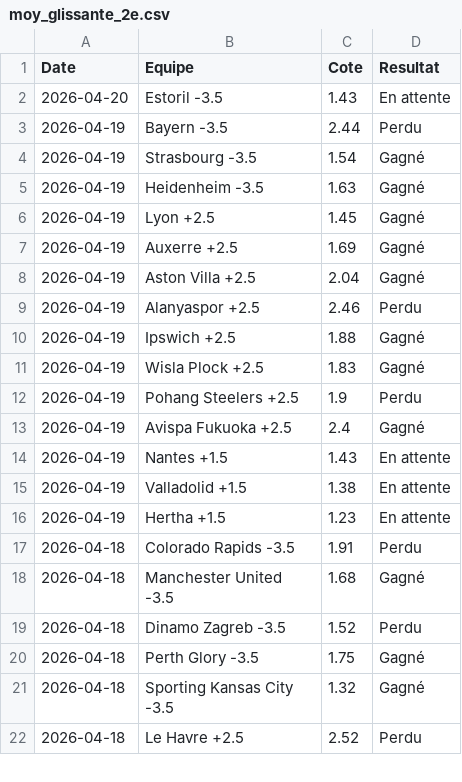
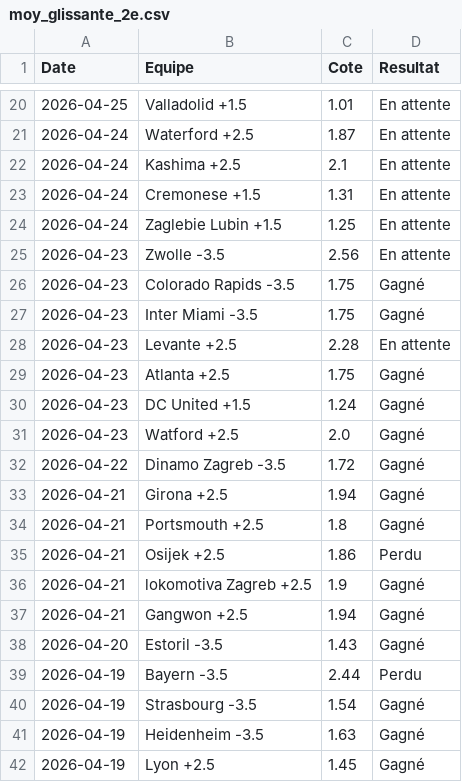
Before and after one commit to LorEri2/MoyennesGlissantes, a CSV file: moy_glissante_2e.csv, drawn as a sheet; only a part is shown, gaps mark what is left out; the shorter side is filled out with more unchanged rows; the diff covers the shown part only.

```diff
--- a/moy_glissante_2e.csv
+++ b/moy_glissante_2e.csv
@@ -2,2 +20,20 @@ Date,Equipe,Cote,Resultat
-2026-04-20,Estoril -3.5,1.43,En attente
+2026-04-25,Valladolid +1.5,1.01,En attente
+2026-04-24,Waterford +2.5,1.87,En attente
+2026-04-24,Kashima +2.5,2.1,En attente
+2026-04-24,Cremonese +1.5,1.31,En attente
+2026-04-24,Zaglebie Lubin +1.5,1.25,En attente
+2026-04-23,Zwolle -3.5,2.56,En attente
+2026-04-23,Colorado Rapids -3.5,1.75,Gagné
+2026-04-23,Inter Miami -3.5,1.75,Gagné
+2026-04-23,Levante +2.5,2.28,En attente
+2026-04-23,Atlanta +2.5,1.75,Gagné
+2026-04-23,DC United +1.5,1.24,Gagné
+2026-04-23,Watford +2.5,2.0,Gagné
+2026-04-22,Dinamo Zagreb -3.5,1.72,Gagné
+2026-04-21,Girona  +2.5,1.94,Gagné
+2026-04-21,Portsmouth +2.5,1.8,Gagné
+2026-04-21,Osijek +2.5,1.86,Perdu
+2026-04-21,lokomotiva Zagreb +2.5,1.9,Gagné
+2026-04-21,Gangwon +2.5,1.94,Gagné
+2026-04-20,Estoril -3.5,1.43,Gagné
 2026-04-19,Bayern -3.5,2.44,Perdu
```
Also changed, not shown: 18 added rows elsewhere in this file, cia_2echec.csv, paris_overs.csv, 2 other files.
